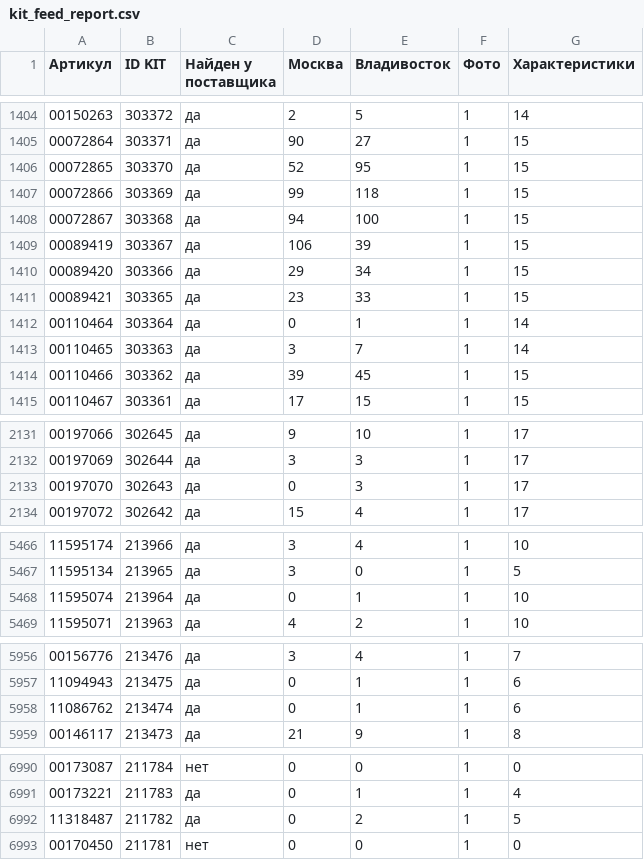
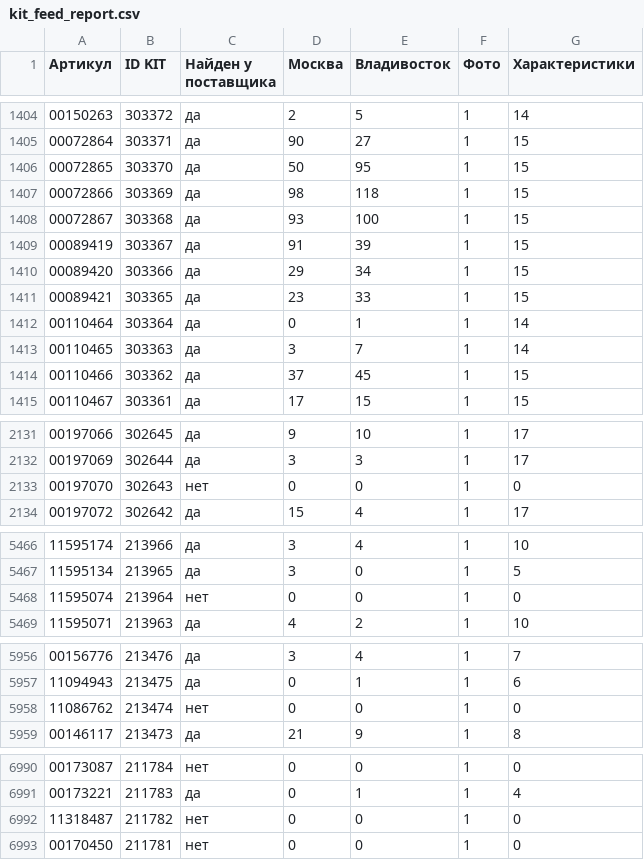
Before and after one commit to maria17-ai/kit-feed, a CSV file: kit_feed_report.csv, drawn as a sheet; only a part is shown, gaps mark what is left out; the diff covers the shown part only.

```diff
--- a/kit_feed_report.csv
+++ b/kit_feed_report.csv
@@ -1405,6 +1405,6 @@
 00072864;303371;да;90;27;1;15
-00072865;303370;да;52;95;1;15
-00072866;303369;да;99;118;1;15
-00072867;303368;да;94;100;1;15
-00089419;303367;да;106;39;1;15
+00072865;303370;да;50;95;1;15
+00072866;303369;да;98;118;1;15
+00072867;303368;да;93;100;1;15
+00089419;303367;да;91;39;1;15
 00089420;303366;да;29;34;1;15
@@ -1413,3 +1413,3 @@
 00110465;303363;да;3;7;1;14
-00110466;303362;да;39;45;1;15
+00110466;303362;да;37;45;1;15
 00110467;303361;да;17;15;1;15
@@ -2132,3 +2132,3 @@
 00197069;302644;да;3;3;1;17
-00197070;302643;да;0;3;1;17
+00197070;302643;нет;0;0;1;0
 00197072;302642;да;15;4;1;17
@@ -5467,3 +5467,3 @@
 11595134;213965;да;3;0;1;5
-11595074;213964;да;0;1;1;10
+11595074;213964;нет;0;0;1;0
 11595071;213963;да;4;2;1;10
@@ -5957,3 +5957,3 @@
 11094943;213475;да;0;1;1;6
-11086762;213474;да;0;1;1;6
+11086762;213474;нет;0;0;1;0
 00146117;213473;да;21;9;1;8
@@ -6991,3 +6991,3 @@
 00173221;211783;да;0;1;1;4
-11318487;211782;да;0;2;1;5
+11318487;211782;нет;0;0;1;0
 00170450;211781;нет;0;0;1;0
```
Also changed, not shown: 92 edited cells elsewhere in this file, 1 other file.
